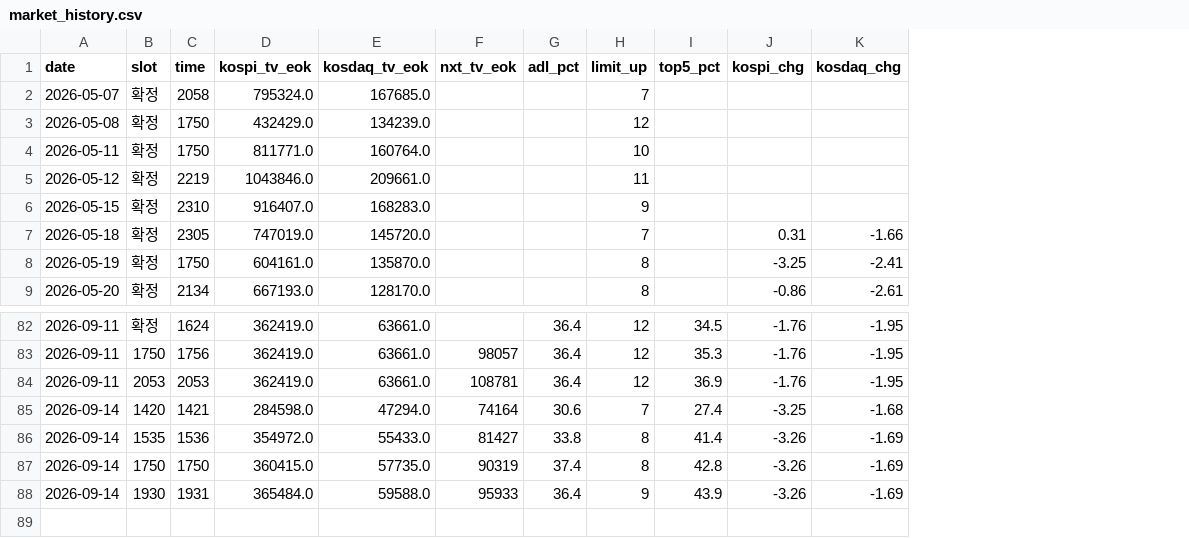
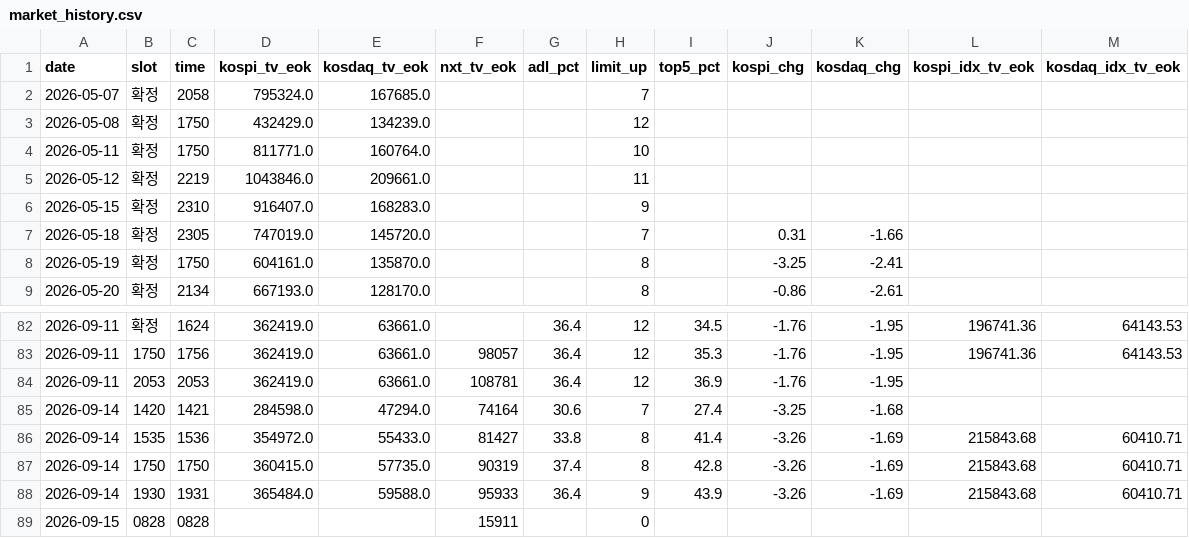
Before and after one commit to sunflowerofmine-afk/-, a CSV file: data/market_history.csv, drawn as a sheet; only a part is shown, gaps mark what is left out; the diff names each change by its address in the sheet, - before the commit and + after, or states it on an @@ line.

```diff
--- a/data/market_history.csv
+++ b/data/market_history.csv
+column L (kospi_idx_tv_eok), rows 82-88: 196741.36 | 196741.36 |  |  | 215843.68 | 215843.68 | 215843.68
+column M (kosdaq_idx_tv_eok), rows 82-88: 64143.53 | 64143.53 |  |  | 60410.71 | 60410.71 | 60410.71
+row 89: 2026-09-15 | 0828 | 0828 |  |  | 15911 |  | 0
```
Also changed, not shown: 6 other files.
